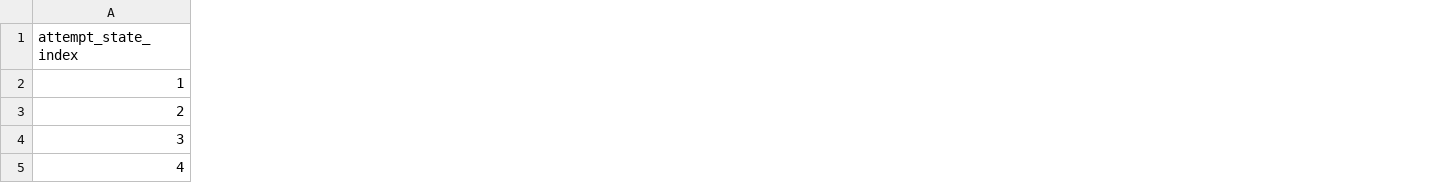
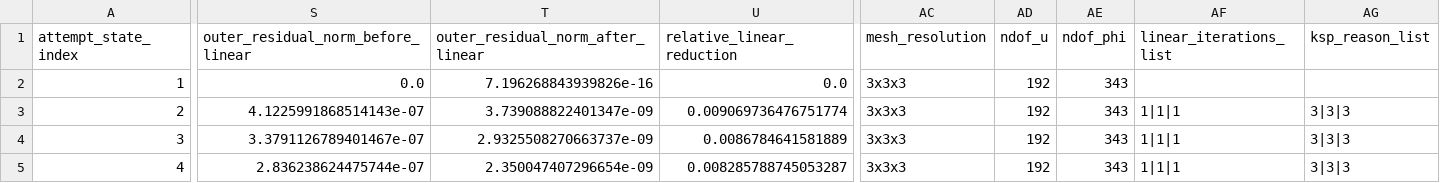
Before and after one commit to W-Moorer/DeformSDFContact, a CSV file: pullback_sdf_contact/monolithic_history_baseline_3x3x3_petsc_block_krylov.csv, drawn as a sheet; only a part is shown, gaps mark what is left out; the diff covers the shown part only; the diff names each change by its address in the sheet, - before the commit and + after, or states it on an @@ line.

```diff
--- a/pullback_sdf_contact/monolithic_history_baseline_3x3x3_petsc_block_krylov.csv
+++ b/pullback_sdf_contact/monolithic_history_baseline_3x3x3_petsc_block_krylov.csv
+column S, rows 1-5: outer_residual_norm_before_linear | 0.0 | 4.1225991868514143e-07 | 3.3791126789401467e-07 | 2.836238624475744e-07
+column T (outer_residual_norm_after_linear), rows 2-5: 7.196268843939826e-16 | 3.739088822401347e-09 | 2.9325508270663737e-09 | 2.350047407296654e-09
+column U (relative_linear_reduction), rows 2-5: 0.0 | 0.009069736476751774 | 0.0086784641581889 | 0.008285788745053287
+column AC (mesh_resolution), rows 2-5: all 3x3x3
+column AD (ndof_u), rows 2-5: all 192
+column AE (ndof_phi), rows 2-5: all 343
+column AF (linear_iterations_list), rows 3-5: all 1|1|1
+column AG (ksp_reason_list), rows 3-5: all 3|3|3
```
Also changed, not shown: 3 added columns and 20 edited cells elsewhere in this file, pullback_sdf_contact/monolithic_history_baseline_3x3x3_petsc_block_lu.csv, pullback_sdf_contact/monolithic_history_baseline_4x4x4_petsc_block_krylov.csv, 6 other files.
